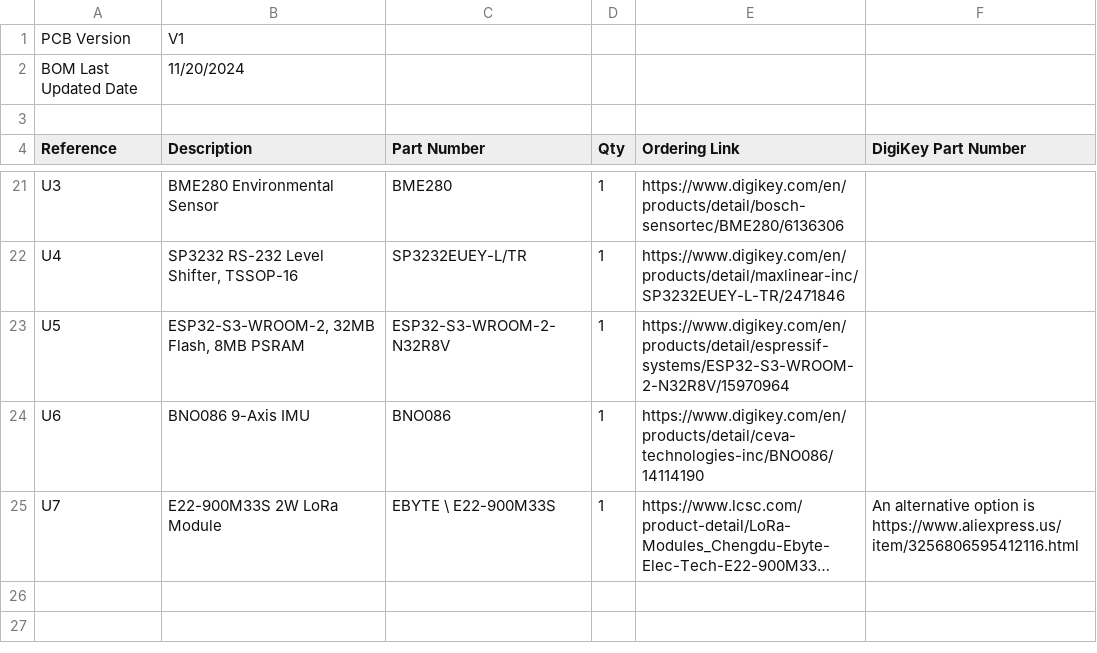
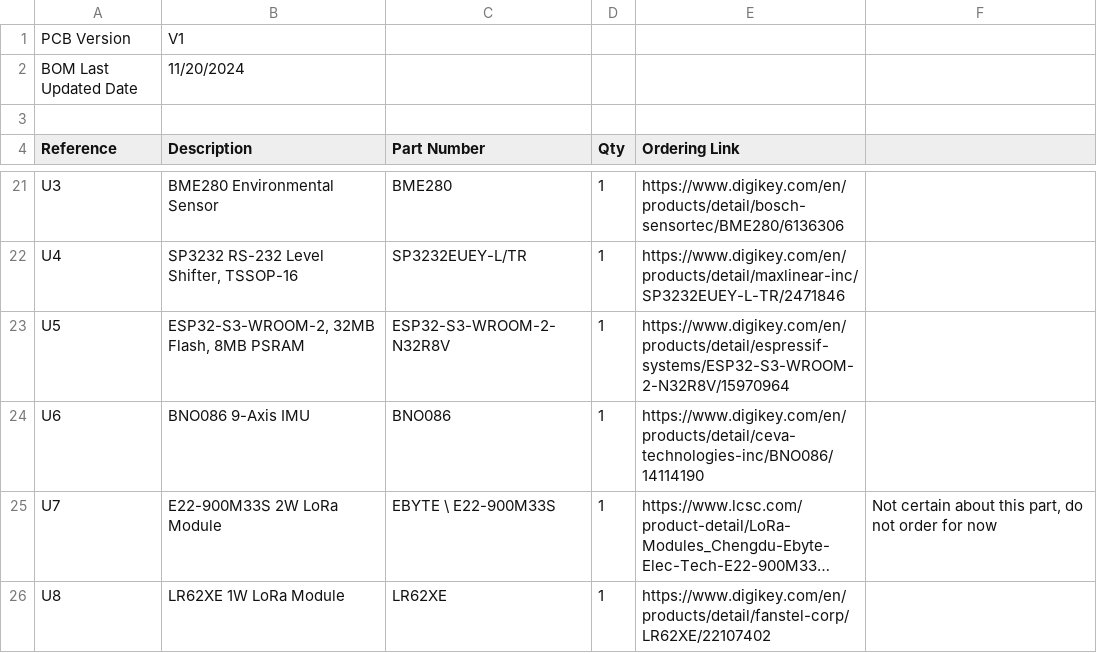
Before and after one commit to krups/RockSatX-GHOST-Hardware, a CSV file: RocketStation/Documentation/RocketStation_BOM.csv, drawn as a sheet; only a part is shown, gaps mark what is left out; long unchanged cells end in …; the diff names each change by its address in the sheet, - before the commit and + after, or states it on an @@ line.

```diff
--- a/RocketStation/Documentation/RocketStation_BOM.csv
+++ b/RocketStation/Documentation/RocketStation_BOM.csv
-F4: DigiKey Part Number
+F4: (empty)
-F25: An alternative option is https://www.aliexpress.us/item/3256806595412116.html
+F25: Not certain about this part, do not order for now
+row 26: U8 | LR62XE 1W LoRa Module | LR62XE | 1 | https://www.digikey.com/en/products/detail/fanstel-corp/LR62XE/22107402
```
Also changed, not shown: FemtoSat/Documentation/FemtoSat_BOM.csv, 23 other files.
